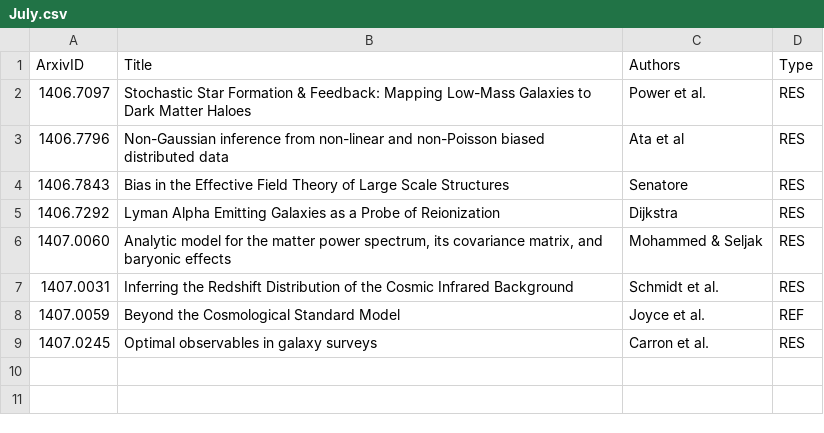
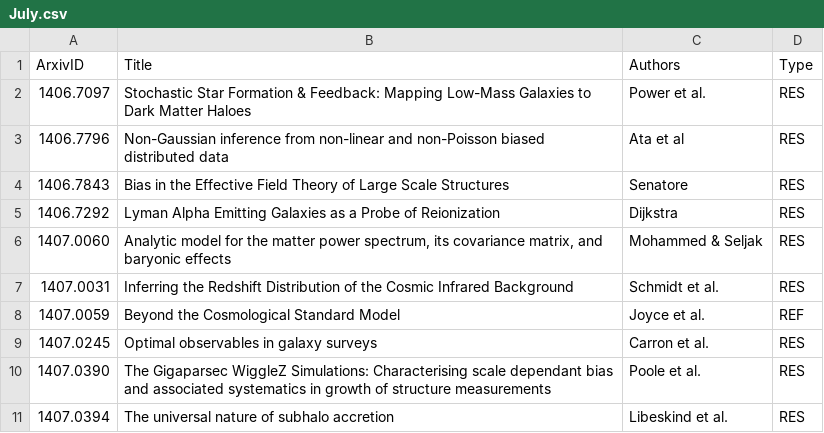
Before and after one commit to forero/arXiv, a CSV file: 2014/July.csv, drawn as a sheet; the diff names each change by its address in the sheet, - before the commit and + after, or states it on an @@ line.

```diff
--- a/2014/July.csv
+++ b/2014/July.csv
+row 10: 1407.0390 | The Gigaparsec WiggleZ Simulations: Characterising scale dependant bias and associated systematics in growth of structure measurements | Poole et al. | RES
+row 11: 1407.0394 | The universal nature of subhalo accretion | Libeskind et al. | RES
```
